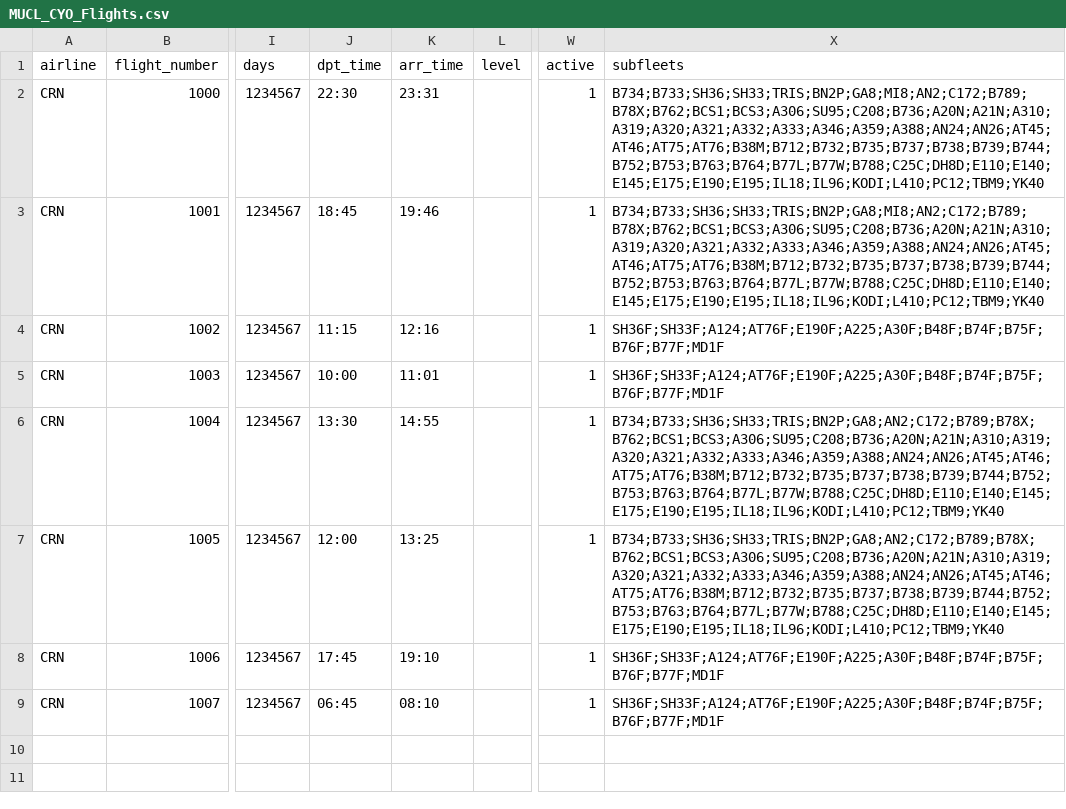
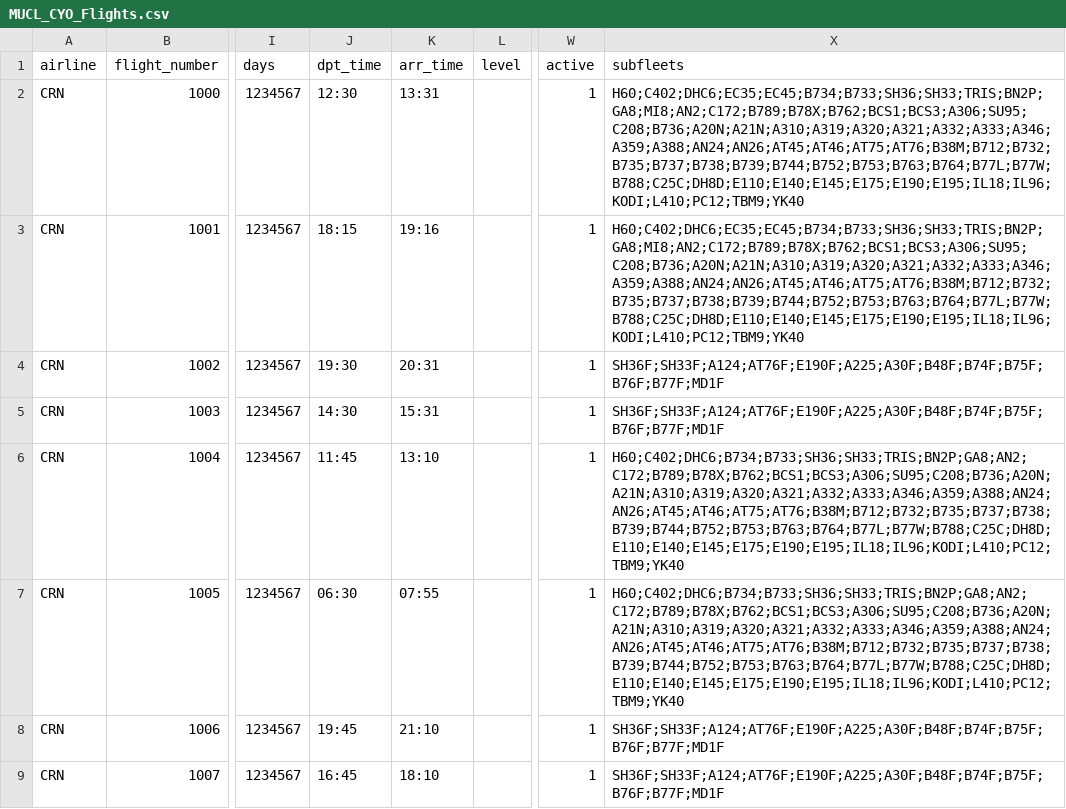
Before and after one commit to aerocaribbeanva/phpvms-utilities, a CSV file: flights-generator/MUCL_CYO/MUCL_CYO_Flights.csv, drawn as a sheet; only a part is shown, gaps mark what is left out; the diff names each change by its address in the sheet, - before the commit and + after, or states it on an @@ line.

```diff
--- a/flights-generator/MUCL_CYO/MUCL_CYO_Flights.csv
+++ b/flights-generator/MUCL_CYO/MUCL_CYO_Flights.csv
-J2 (dpt_time): 22:30
+J2 (dpt_time): 12:30
-K2 (arr_time): 23:31
+K2 (arr_time): 13:31
-X2:X3 (subfleets): B734;B733;SH36;SH33;TRIS;BN2P;GA8;MI8;AN2;C172;B789;B78X;B762;BCS1;BCS3;A306;SU95;C208;B736;A20N;A21N;A310;A319;A320;A321;A332;A333;A346;A359;A388;AN24;AN26;AT45;AT46;AT75;AT76;B38M;B712;B732;B735;B737;B738;B739;B744;B752;B753;B763;B764;B77L;B77W;B788;C25C;DH8D;E110;E140;E145;E175;E190;E195;IL18;IL96;KODI;L410;PC12;TBM9;YK40
+X2:X3 (subfleets): H60;C402;DHC6;EC35;EC45;B734;B733;SH36;SH33;TRIS;BN2P;GA8;MI8;AN2;C172;B789;B78X;B762;BCS1;BCS3;A306;SU95;C208;B736;A20N;A21N;A310;A319;A320;A321;A332;A333;A346;A359;A388;AN24;AN26;AT45;AT46;AT75;AT76;B38M;B712;B732;B735;B737;B738;B739;B744;B752;B753;B763;B764;B77L;B77W;B788;C25C;DH8D;E110;E140;E145;E175;E190;E195;IL18;IL96;KODI;L410;PC12;TBM9;YK40
-J3 (dpt_time): 18:45
+J3 (dpt_time): 18:15
-K3 (arr_time): 19:46
+K3 (arr_time): 19:16
-J4 (dpt_time): 11:15
+J4 (dpt_time): 19:30
-K4 (arr_time): 12:16
+K4 (arr_time): 20:31
-J5 (dpt_time): 10:00
+J5 (dpt_time): 14:30
-K5 (arr_time): 11:01
+K5 (arr_time): 15:31
-J6 (dpt_time): 13:30
+J6 (dpt_time): 11:45
-K6 (arr_time): 14:55
+K6 (arr_time): 13:10
-X6:X7 (subfleets): B734;B733;SH36;SH33;TRIS;BN2P;GA8;AN2;C172;B789;B78X;B762;BCS1;BCS3;A306;SU95;C208;B736;A20N;A21N;A310;A319;A320;A321;A332;A333;A346;A359;A388;AN24;AN26;AT45;AT46;AT75;AT76;B38M;B712;B732;B735;B737;B738;B739;B744;B752;B753;B763;B764;B77L;B77W;B788;C25C;DH8D;E110;E140;E145;E175;E190;E195;IL18;IL96;KODI;L410;PC12;TBM9;YK40
+X6:X7 (subfleets): H60;C402;DHC6;B734;B733;SH36;SH33;TRIS;BN2P;GA8;AN2;C172;B789;B78X;B762;BCS1;BCS3;A306;SU95;C208;B736;A20N;A21N;A310;A319;A320;A321;A332;A333;A346;A359;A388;AN24;AN26;AT45;AT46;AT75;AT76;B38M;B712;B732;B735;B737;B738;B739;B744;B752;B753;B763;B764;B77L;B77W;B788;C25C;DH8D;E110;E140;E145;E175;E190;E195;IL18;IL96;KODI;L410;PC12;TBM9;YK40
-J7 (dpt_time): 12:00
+J7 (dpt_time): 06:30
-K7 (arr_time): 13:25
+K7 (arr_time): 07:55
-J8 (dpt_time): 17:45
+J8 (dpt_time): 19:45
-K8 (arr_time): 19:10
+K8 (arr_time): 21:10
-J9 (dpt_time): 06:45
+J9 (dpt_time): 16:45
-K9 (arr_time): 08:10
+K9 (arr_time): 18:10
```
Also changed, not shown: flights-generator/TJBQ_BQN/TJBQ_BQN_Flights.csv, flights-generator/TJPS_PSE/TJPS_PSE_Flights.csv, 3 other files.
